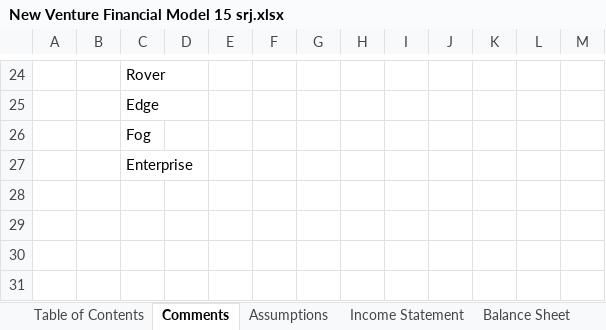
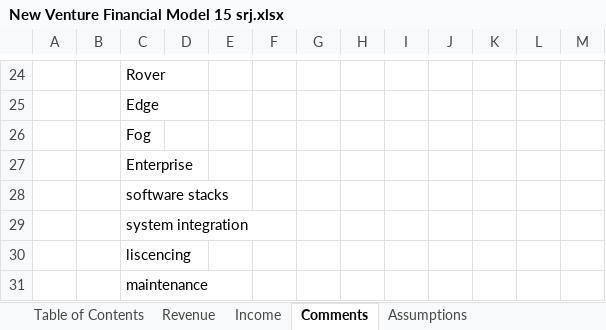
Before and after one commit to Krishna-P2007/BusinessPlanningProject, an Excel workbook: Spreadsheets/New Venture Financial Model 15 srj.xlsx, sheet Comments, drawn as a sheet; only a part is shown, gaps mark what is left out; values as stored, in another font and other column widths than the file's, no borders; 1 other sheet too large or unreadable and not compared; the diff names each change by its address in the sheet, - before the commit and + after, or states it on an @@ line.

```diff
--- a/Spreadsheets/New Venture Financial Model 15 srj.xlsx (sheet Comments)
+++ b/Spreadsheets/New Venture Financial Model 15 srj.xlsx (sheet Comments)
+sheet tab: Revenue
+sheet tab: Income
+row 28:  |  | software stacks
+row 29:  |  | system integration
+row 30:  |  | liscencing
+row 31:  |  | maintenance
```
Also changed, not shown: sheet Balance Sheet, sheet Income Statement, sheet Cashflow Statement, sheet Valuation, sheet Assumptions, sheet Depreciation Schedule, other sheet tabs, hidden cells.
